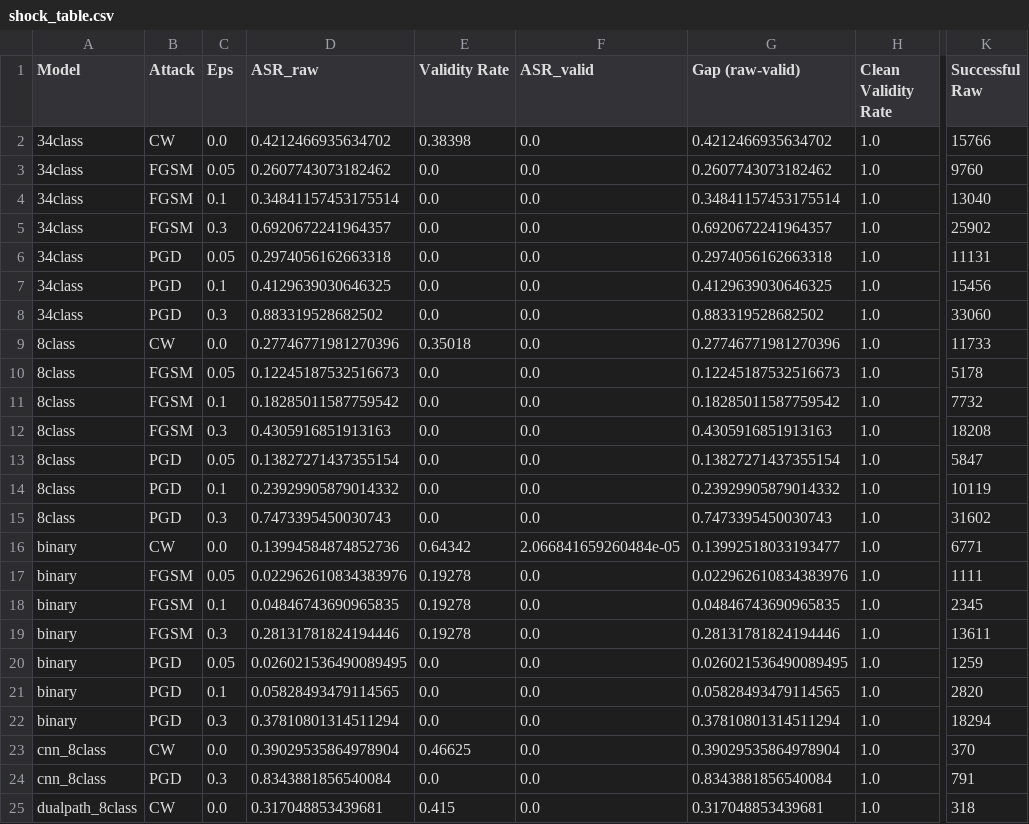
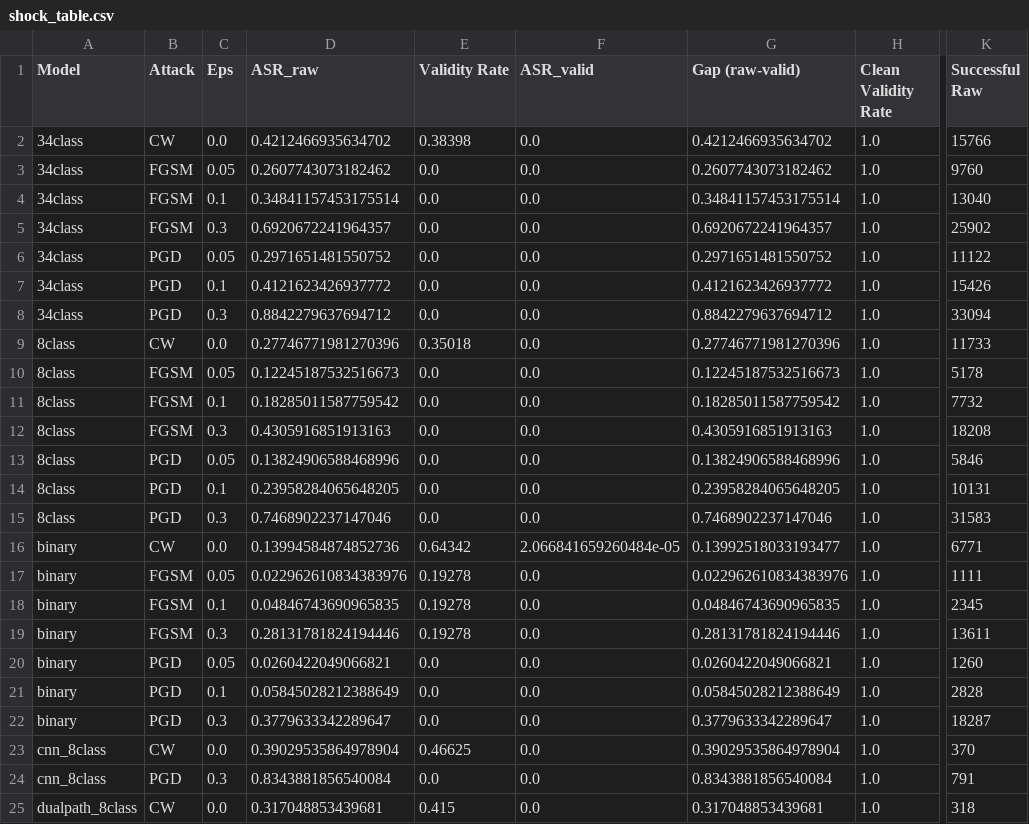
Before and after one commit to altmiko/thesis_final, a CSV file: results/attacks/shock_table.csv, drawn as a sheet; only a part is shown, gaps mark what is left out; the diff names each change by its address in the sheet, - before the commit and + after, or states it on an @@ line.

```diff
--- a/results/attacks/shock_table.csv
+++ b/results/attacks/shock_table.csv
-D6 (ASR_raw): 0.2974056162663318
+D6 (ASR_raw): 0.2971651481550752
-G6 (Gap (raw-valid)): 0.2974056162663318
+G6 (Gap (raw-valid)): 0.2971651481550752
-K6 (Successful Raw): 11131
+K6 (Successful Raw): 11122
-D7 (ASR_raw): 0.4129639030646325
+D7 (ASR_raw): 0.4121623426937772
-G7 (Gap (raw-valid)): 0.4129639030646325
+G7 (Gap (raw-valid)): 0.4121623426937772
-K7 (Successful Raw): 15456
+K7 (Successful Raw): 15426
-D8 (ASR_raw): 0.883319528682502
+D8 (ASR_raw): 0.8842279637694712
-G8 (Gap (raw-valid)): 0.883319528682502
+G8 (Gap (raw-valid)): 0.8842279637694712
-K8 (Successful Raw): 33060
+K8 (Successful Raw): 33094
-D13 (ASR_raw): 0.13827271437355154
+D13 (ASR_raw): 0.13824906588468996
-G13 (Gap (raw-valid)): 0.13827271437355154
+G13 (Gap (raw-valid)): 0.13824906588468996
-K13 (Successful Raw): 5847
+K13 (Successful Raw): 5846
-D14 (ASR_raw): 0.23929905879014332
+D14 (ASR_raw): 0.23958284065648205
-G14 (Gap (raw-valid)): 0.23929905879014332
+G14 (Gap (raw-valid)): 0.23958284065648205
-K14 (Successful Raw): 10119
+K14 (Successful Raw): 10131
-D15 (ASR_raw): 0.7473395450030743
+D15 (ASR_raw): 0.7468902237147046
-G15 (Gap (raw-valid)): 0.7473395450030743
+G15 (Gap (raw-valid)): 0.7468902237147046
-K15 (Successful Raw): 31602
+K15 (Successful Raw): 31583
-D20 (ASR_raw): 0.026021536490089495
+D20 (ASR_raw): 0.0260422049066821
-G20 (Gap (raw-valid)): 0.026021536490089495
+G20 (Gap (raw-valid)): 0.0260422049066821
-K20 (Successful Raw): 1259
+K20 (Successful Raw): 1260
-D21 (ASR_raw): 0.05828493479114565
+D21 (ASR_raw): 0.05845028212388649
-G21 (Gap (raw-valid)): 0.05828493479114565
+G21 (Gap (raw-valid)): 0.05845028212388649
-K21 (Successful Raw): 2820
+K21 (Successful Raw): 2828
-D22 (ASR_raw): 0.37810801314511294
+D22 (ASR_raw): 0.3779633342289647
-G22 (Gap (raw-valid)): 0.37810801314511294
+G22 (Gap (raw-valid)): 0.3779633342289647
-K22 (Successful Raw): 18294
+K22 (Successful Raw): 18287
```
Also changed, not shown: results/attacks/attack_summary.csv, results/attacks/violation_breakdown.csv, 28 other files.
